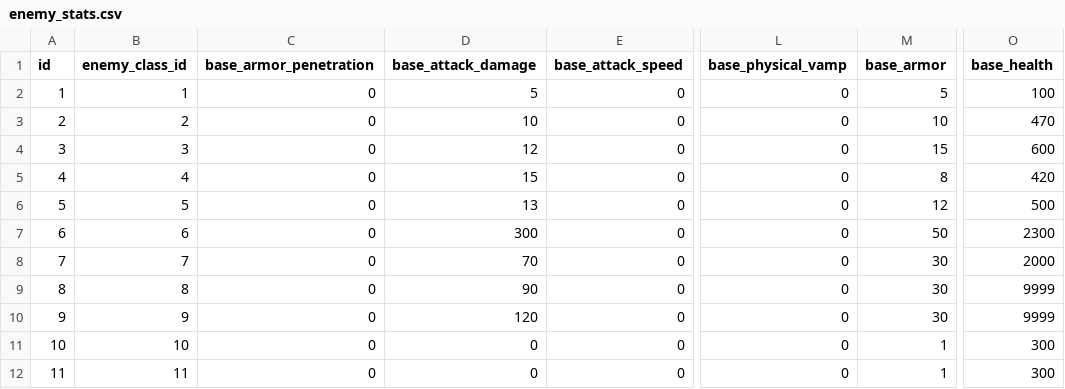
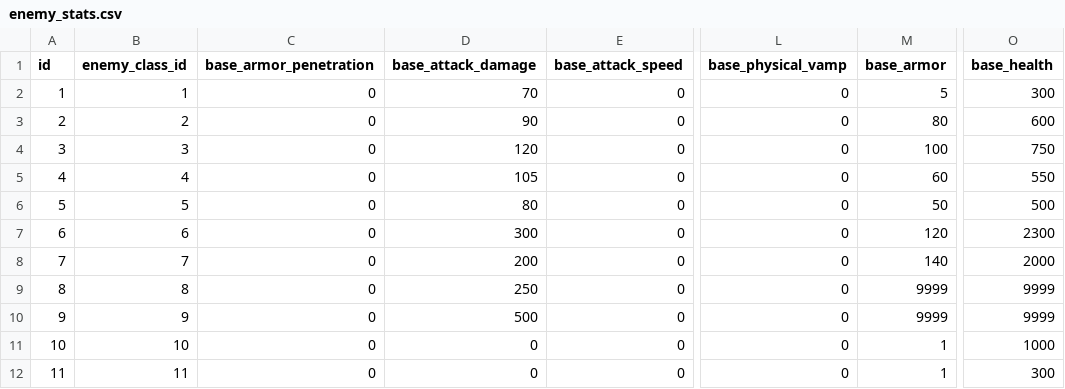
Before and after one commit to Apeirogon99/Project_LD_Server, a CSV file: Data/enemy_stats.csv, drawn as a sheet; only a part is shown, gaps mark what is left out; the diff names each change by its address in the sheet, - before the commit and + after, or states it on an @@ line.

```diff
--- a/Data/enemy_stats.csv
+++ b/Data/enemy_stats.csv
-D2 (base_attack_damage): 5
+D2 (base_attack_damage): 70
-O2 (base_health): 100
+O2 (base_health): 300
-D3 (base_attack_damage): 10
+D3 (base_attack_damage): 90
-M3 (base_armor): 10
+M3 (base_armor): 80
-O3 (base_health): 470
+O3 (base_health): 600
-D4 (base_attack_damage): 12
+D4 (base_attack_damage): 120
-M4 (base_armor): 15
+M4 (base_armor): 100
-O4 (base_health): 600
+O4 (base_health): 750
-D5 (base_attack_damage): 15
+D5 (base_attack_damage): 105
-M5 (base_armor): 8
+M5 (base_armor): 60
-O5 (base_health): 420
+O5 (base_health): 550
-D6 (base_attack_damage): 13
+D6 (base_attack_damage): 80
-M6 (base_armor): 12
+M6 (base_armor): 50
-M7 (base_armor): 50
+M7 (base_armor): 120
-D8 (base_attack_damage): 70
+D8 (base_attack_damage): 200
-M8 (base_armor): 30
+M8 (base_armor): 140
-D9 (base_attack_damage): 90
+D9 (base_attack_damage): 250
-M9:M10 (base_armor): 30
+M9:M10 (base_armor): 9999
-D10 (base_attack_damage): 120
+D10 (base_attack_damage): 500
-O11 (base_health): 300
+O11 (base_health): 1000
```
Also changed, not shown: Data/item_eqipment.csv, 46 other files.
